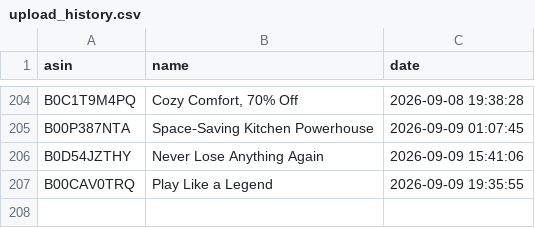
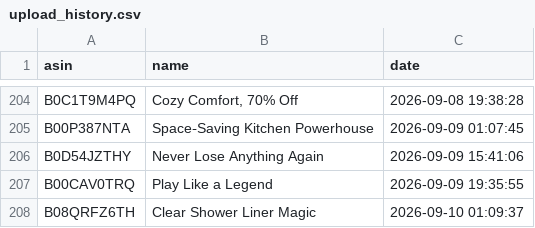
Before and after one commit to smartcartindiaofficial-coder/SmartCart-US, a CSV file: upload_history.csv, drawn as a sheet; only a part is shown, gaps mark what is left out.

```diff
--- a/upload_history.csv
+++ b/upload_history.csv
@@ -207 +207,2 @@ B0D54JZTHY,Never Lose Anything Again,2026-09-09 15:41:06
 B00CAV0TRQ,Play Like a Legend,2026-09-09 19:35:55
+B08QRFZ6TH,Clear Shower Liner Magic,2026-09-10 01:09:37
```
Also changed, not shown: 29 other files.
